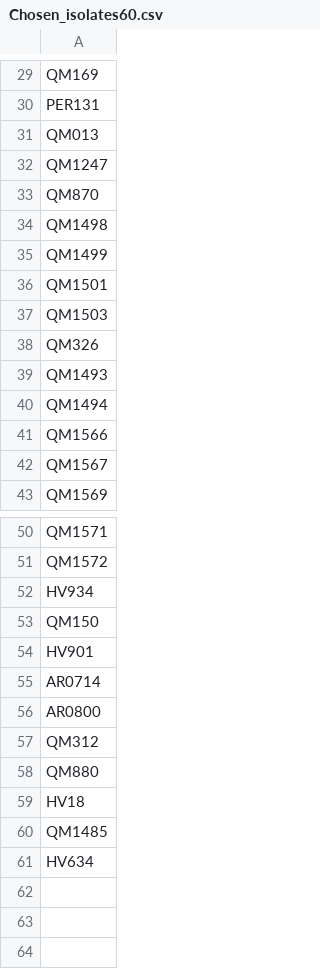
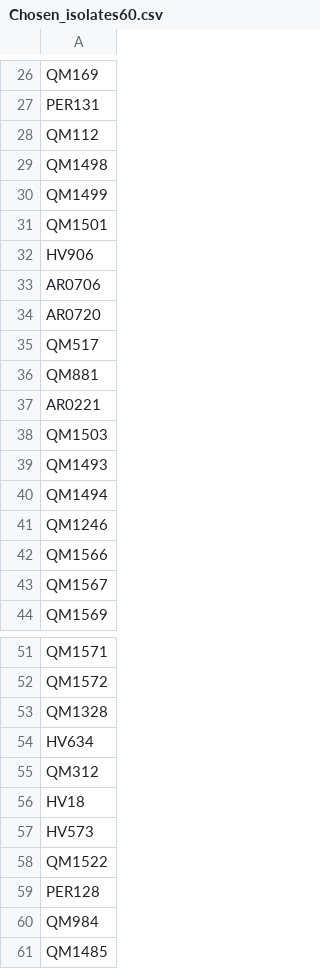
Before and after one commit to hannamlmv/kand, a CSV file: Chosen_isolates_folder/Chosen_isolates60.csv, drawn as a sheet; only a part is shown, gaps mark what is left out; the diff covers the shown part only.

```diff
--- a/Chosen_isolates_folder/Chosen_isolates60.csv
+++ b/Chosen_isolates_folder/Chosen_isolates60.csv
@@ -30,5 +27,3 @@ QM169
 PER131
-QM013
-QM1247
-QM870
+QM112
 QM1498
@@ -36,6 +31,12 @@ QM1499
 QM1501
+HV906
+AR0706
+AR0720
+QM517
+QM881
+AR0221
 QM1503
-QM326
 QM1493
 QM1494
+QM1246
 QM1566
@@ -51,11 +52,10 @@ QM1571
 QM1572
-HV934
-QM150
-HV901
-AR0714
-AR0800
+QM1328
+HV634
 QM312
-QM880
 HV18
+HV573
+QM1522
+PER128
+QM984
 QM1485
-HV634
```
Also changed, not shown: 8 added rows, 12 removed rows, 4 moved rows and 6 edited cells elsewhere in this file, Chosen_isolates_folder/Chosen_isolates100.csv, Chosen_isolates_folder/Chosen_isolates40.csv, 12 other files.
